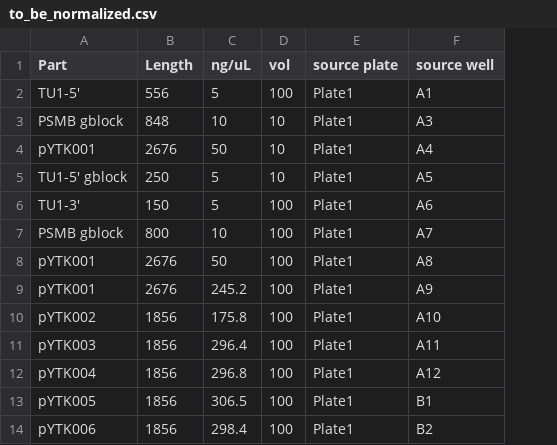
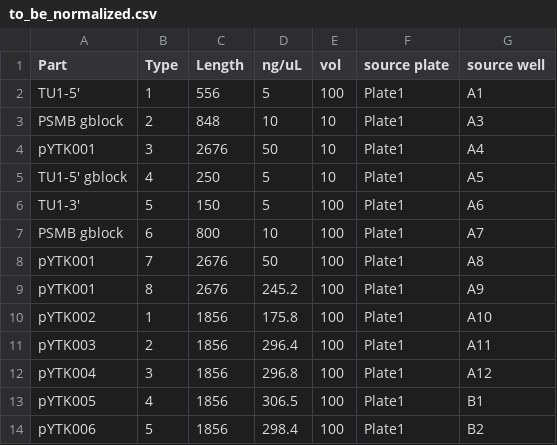
Before and after one commit to Zulko/Web_tools, a CSV file: assets/docs/to_be_normalized.csv, drawn as a sheet; only a part is shown; the diff names each change by its address in the sheet, - before the commit and + after, or states it on an @@ line.

Commit message:
adding options in primer adding column in normalization input file

```diff
--- a/assets/docs/to_be_normalized.csv
+++ b/assets/docs/to_be_normalized.csv
+column B (Type), rows 2-14: 1 | 2 | 3 | 4 | 5 | 6 | 7 | 8 | 1 | 2 | 3 | 4 | 5
```
Also changed, not shown: 5 other files.
